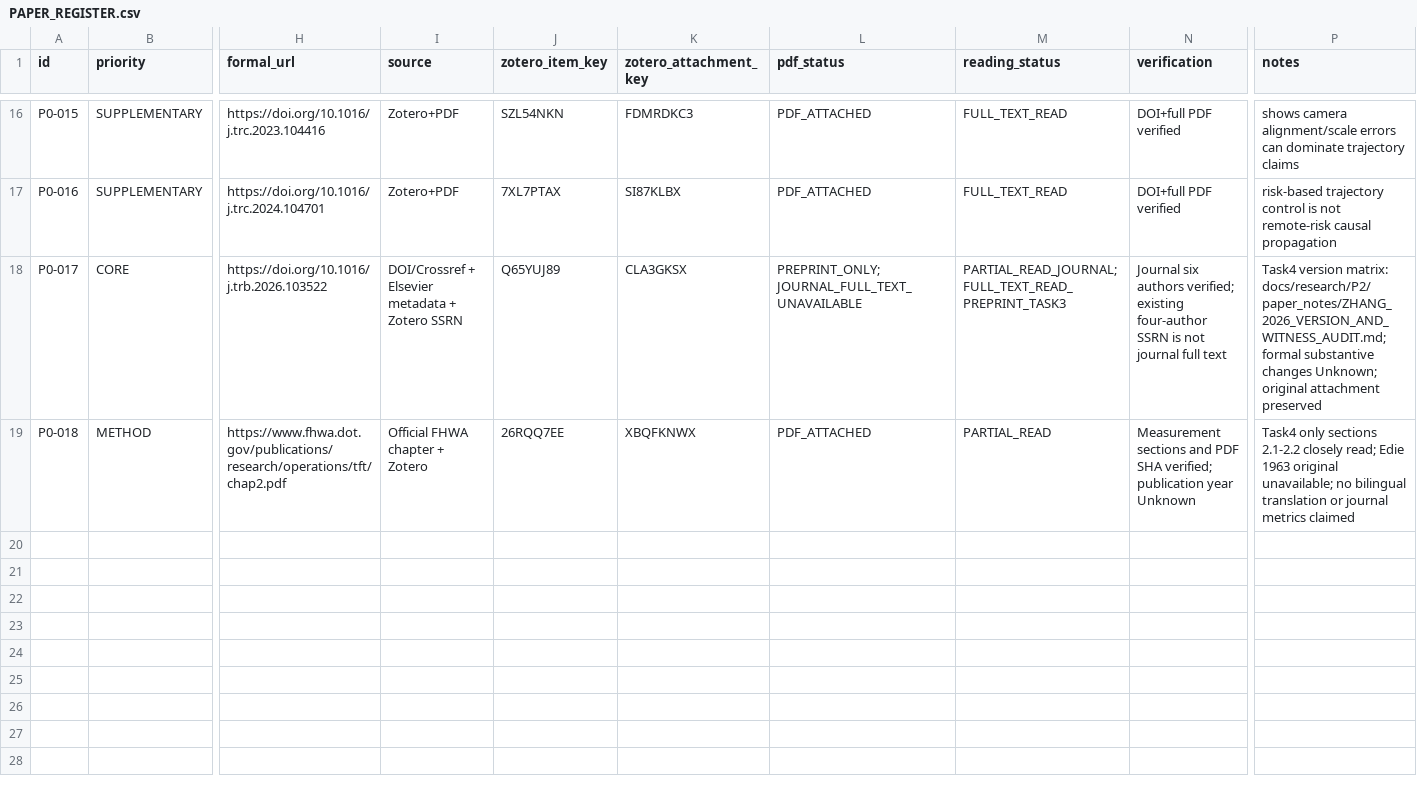
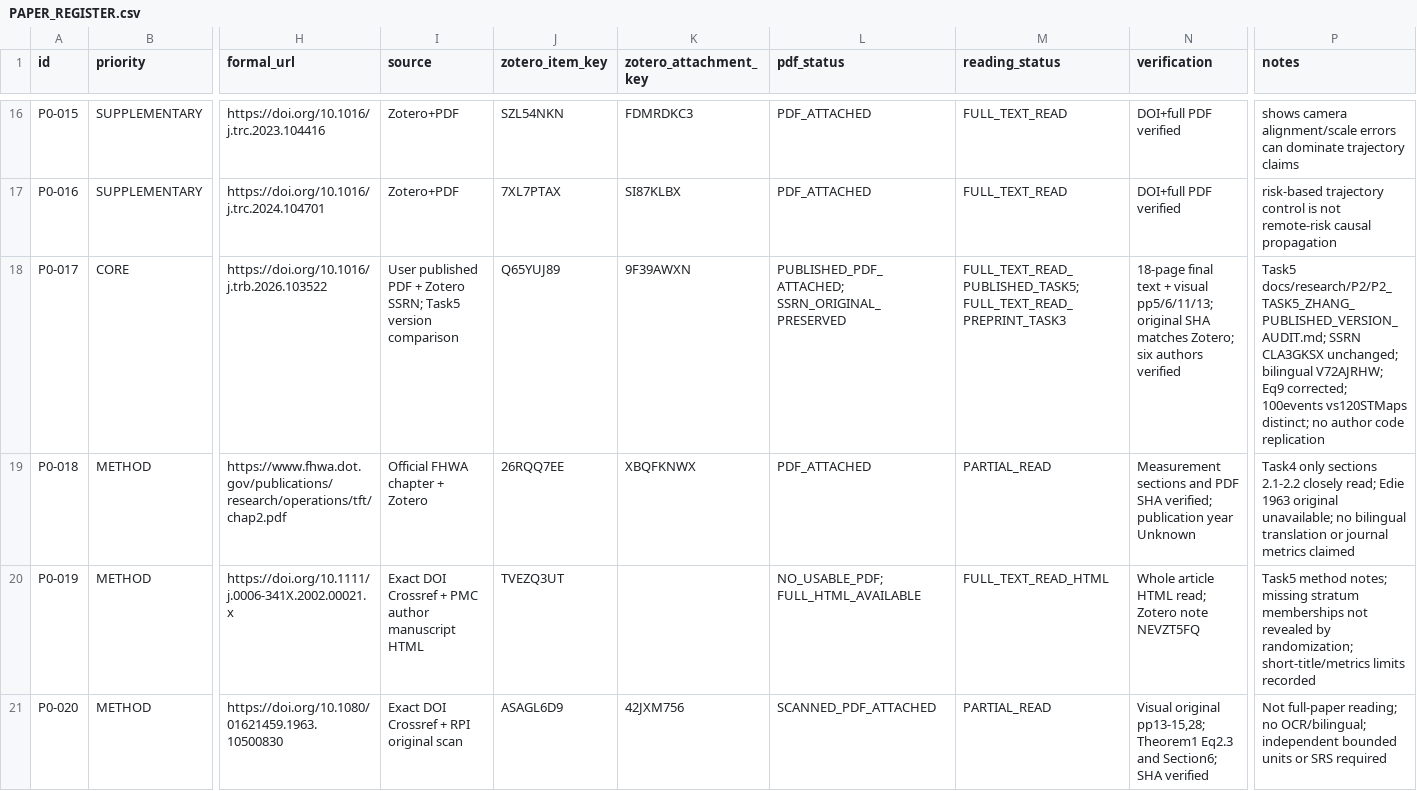
Before and after one commit to yys806/aad-traffic-risk-propagation, a CSV file: docs/research/P0/PAPER_REGISTER.csv, drawn as a sheet; only a part is shown, gaps mark what is left out; rows hold the shown columns only; the diff names each change by its address in the sheet, - before the commit and + after, or states it on an @@ line.

Commit message:
docs(research): operationalize P2 Task5 measurement and identification

```diff
--- a/docs/research/P0/PAPER_REGISTER.csv
+++ b/docs/research/P0/PAPER_REGISTER.csv
-I18 (source): DOI/Crossref + Elsevier metadata + Zotero SSRN
+I18 (source): User published PDF + Zotero SSRN; Task5 version comparison
-K18 (zotero_attachment_key): CLA3GKSX
+K18 (zotero_attachment_key): 9F39AWXN
-L18 (pdf_status): PREPRINT_ONLY; JOURNAL_FULL_TEXT_UNAVAILABLE
+L18 (pdf_status): PUBLISHED_PDF_ATTACHED; SSRN_ORIGINAL_PRESERVED
-M18 (reading_status): PARTIAL_READ_JOURNAL; FULL_TEXT_READ_PREPRINT_TASK3
+M18 (reading_status): FULL_TEXT_READ_PUBLISHED_TASK5; FULL_TEXT_READ_PREPRINT_TASK3
-N18 (verification): Journal six authors verified; existing four-author SSRN is not journal full text
+N18 (verification): 18-page final text + visual pp5/6/11/13; original SHA matches Zotero; six authors verified
-P18 (notes): Task4 version matrix: docs/research/P2/paper_notes/ZHANG_2026_VERSION_AND_WITNESS_AUDIT.md; formal substantive changes Unknown; original attachment preserved
+P18 (notes): Task5 docs/research/P2/P2_TASK5_ZHANG_PUBLISHED_VERSION_AUDIT.md; SSRN CLA3GKSX unchanged; bilingual V72AJRHW; Eq9 corrected; 100events vs120STMaps distinct; no author code replication
+row 20: P0-019 | METHOD | https://doi.org/10.1111/j.0006-341X.2002.00021.x | Exact DOI Crossref + PMC author manuscript HTML | TVEZQ3UT |  | NO_USABLE_PDF; FULL_HTML_AVAILABLE | FULL_TEXT_READ_HTML | Whole article HTML read; Zotero note NEVZT5FQ | Task5 method notes; missing stratum memberships not revealed by randomization; short-title/metrics limits recorded
+row 21: P0-020 | METHOD | https://doi.org/10.1080/01621459.1963.10500830 | Exact DOI Crossref + RPI original scan | ASAGL6D9 | 42JXM756 | SCANNED_PDF_ATTACHED | PARTIAL_READ | Visual original pp13-15,28; Theorem1 Eq2.3 and Section6; SHA verified | Not full-paper reading; no OCR/bilingual; independent bounded units or SRS required
```
Also changed, not shown: 33 other files.
